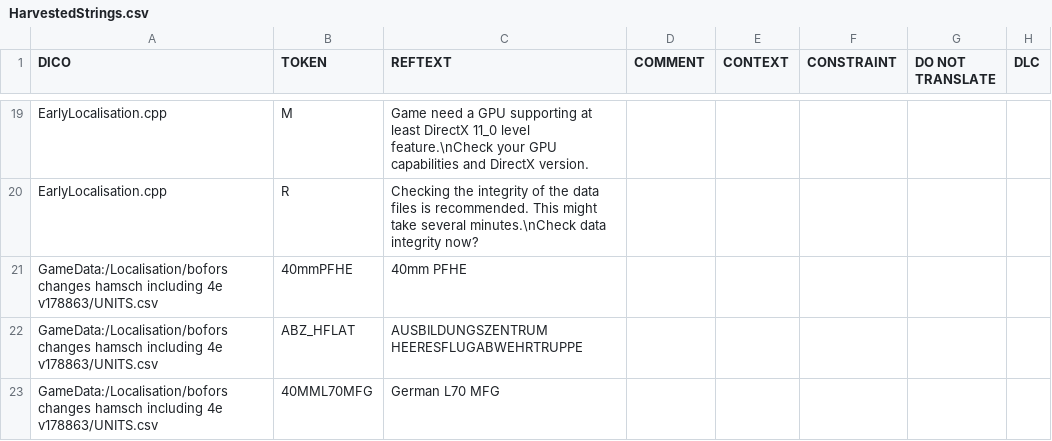
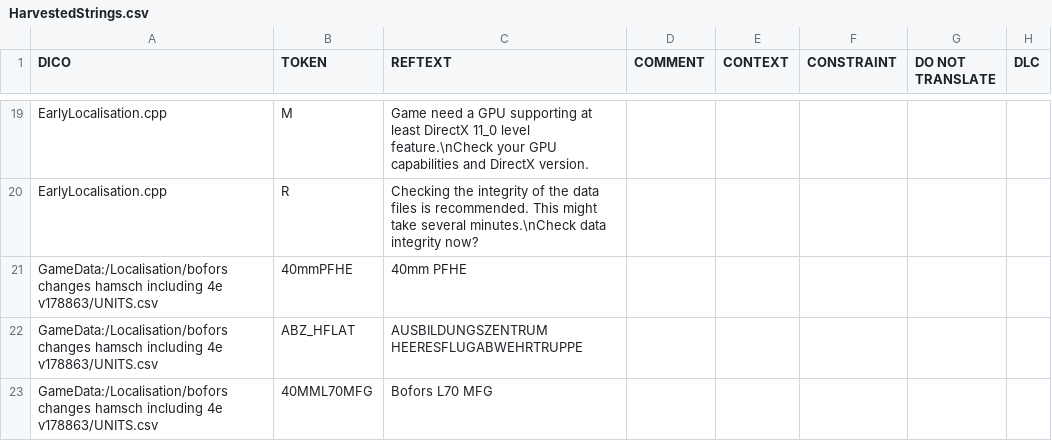
Before and after one commit to SidusLunare/Mods, a CSV file: bofors changes hamsch including 4e v178863/Gen/AllPlatforms/Localisation/Intermediate/HarvestedStrings.csv, drawn as a sheet; only a part is shown, gaps mark what is left out.

Commit message:
bofors changes

```diff
--- a/bofors changes hamsch including 4e v178863/Gen/AllPlatforms/Localisation/Intermediate/HarvestedStrings.csv
+++ b/bofors changes hamsch including 4e v178863/Gen/AllPlatforms/Localisation/Intermediate/HarvestedStrings.csv
@@ -22,2 +22,2 @@
 "GameData:/Localisation/bofors changes hamsch including 4e v178863/UNITS.csv";"ABZ_HFLAT";"AUSBILDUNGSZENTRUM HEERESFLUGABWEHRTRUPPE";;;;;
-"GameData:/Localisation/bofors changes hamsch including 4e v178863/UNITS.csv";"40MML70MFG";"German L70 MFG";;;;;
+"GameData:/Localisation/bofors changes hamsch including 4e v178863/UNITS.csv";"40MML70MFG";"Bofors L70 MFG";;;;;
```
Also changed, not shown: 30 other files.
